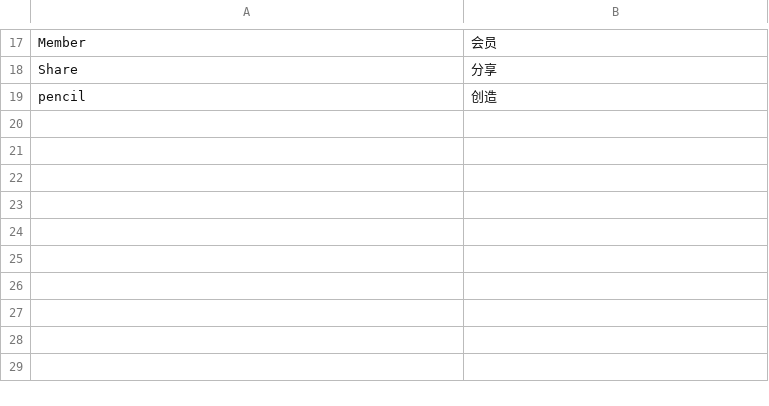
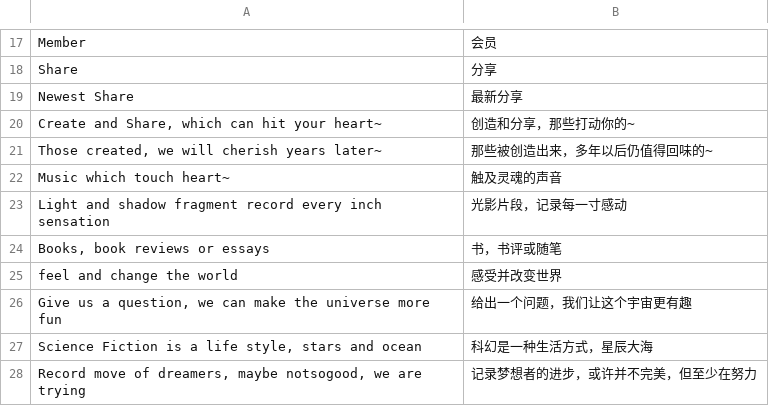
Before and after one commit to askender/anwen.in, a CSV file: locale/zh_CN.csv, drawn as a sheet; only a part is shown, gaps mark what is left out; removed rows and columns are numbered as before the commit, all else as after; the diff names each change by its address in the sheet, - before the commit and + after, or states it on an @@ line.

```diff
--- a/locale/zh_CN.csv
+++ b/locale/zh_CN.csv
-row 19: pencil | 创造
+row 19: Newest Share | 最新分享
+row 20: Create and Share, which can hit your heart~ | 创造和分享，那些打动你的~
+row 21: Those created, we will cherish years later~ | 那些被创造出来，多年以后仍值得回味的~
+row 22: Music which touch heart~ | 触及灵魂的声音
+row 23: Light and shadow fragment record every inch sensation | 光影片段，记录每一寸感动
+row 24: Books, book reviews or essays | 书，书评或随笔
+row 25: feel and change the world | 感受并改变世界
+row 26: Give us a question, we can make the universe more fun | 给出一个问题，我们让这个宇宙更有趣
+row 27: Science Fiction is a life style, stars and ocean | 科幻是一种生活方式，星辰大海
+row 28: Record move of dreamers, maybe notsogood, we are trying | 记录梦想者的进步，或许并不完美，但至少在努力
```
Also changed, not shown: 8 other files.
